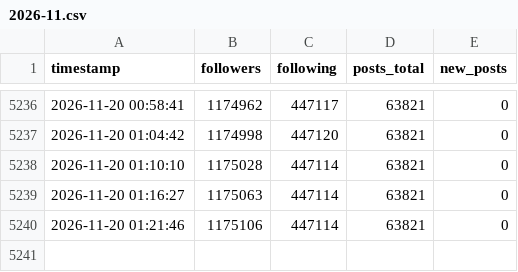
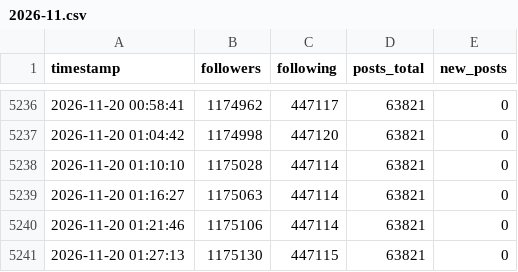
Before and after one commit to President-KR/xcounter, a CSV file: data/2026-11.csv, drawn as a sheet; only a part is shown, gaps mark what is left out; the diff names each change by its address in the sheet, - before the commit and + after, or states it on an @@ line.

Commit message:
data 2026-11-20 01:27

```diff
--- a/data/2026-11.csv
+++ b/data/2026-11.csv
+row 5241: 2026-11-20 01:27:13 | 1175130 | 447115 | 63821 | 0
```
Also changed, not shown: 3 other files.
